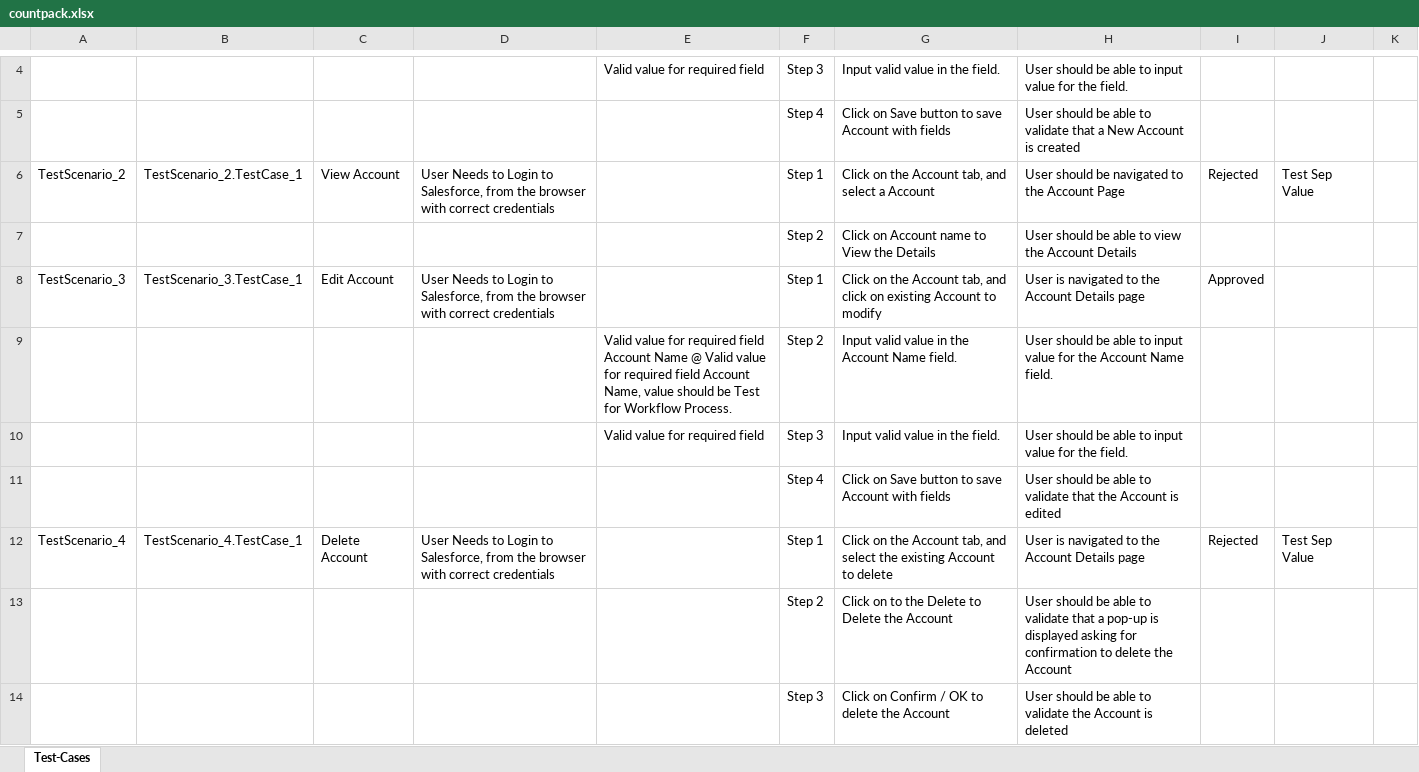
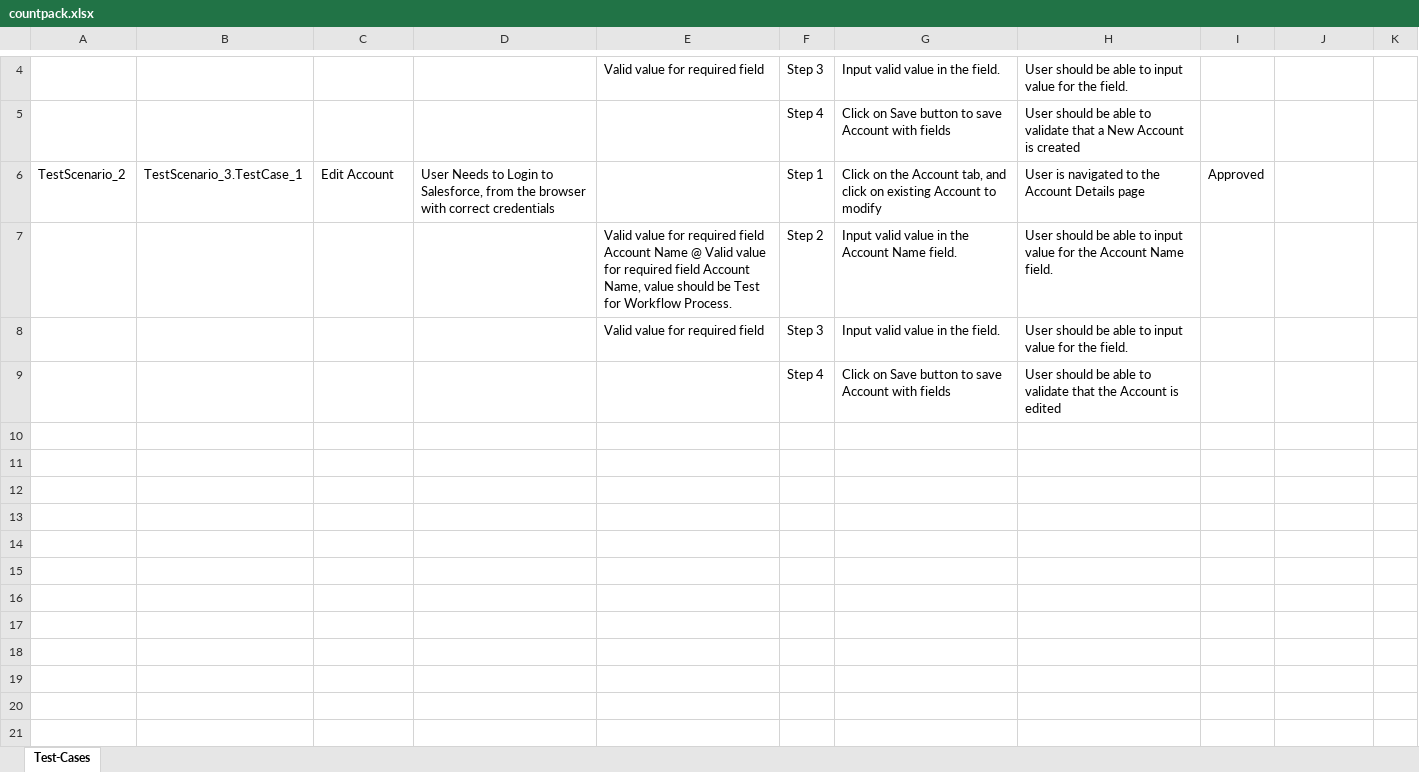
Before and after one commit to ShaikMohamedIrfan/mobiletest, an Excel workbook: countpack.xlsx, sheet Test-Cases, drawn as a sheet; only a part is shown, gaps mark what is left out; values as stored, in another font and other column widths than the file's, no borders; table styles not drawn; removed rows and columns are numbered as before the commit, all else as after; the diff names each change by its address in the sheet, - before the commit and + after, or states it on an @@ line.

Commit message:
Initial Commit for Verification of Test cases

```diff
--- a/countpack.xlsx (sheet Test-Cases)
+++ b/countpack.xlsx (sheet Test-Cases)
-row 6: TestScenario_2 | TestScenario_2.TestCase_1 | View Account | User Needs to Login to Salesforce, from the browser with correct credentials |  | Step 1 | Click on the Account tab, and select a Account | User should be navigated to the Account Page | Rejected | Test Sep Value
-row 7:  |  |  |  |  | Step 2 | Click on Account name to View the Details | User should be able to view the Account Details
-A6: TestScenario_3
+A6: TestScenario_2
-row 12: TestScenario_4 | TestScenario_4.TestCase_1 | Delete Account | User Needs to Login to Salesforce, from the browser with correct credentials |  | Step 1 | Click on the Account tab, and select the existing Account to delete | User is navigated to the Account Details page | Rejected | Test Sep Value
-row 13:  |  |  |  |  | Step 2 | Click on to the Delete to Delete the Account | User should be able to validate that a pop-up is displayed asking for confirmation to delete the Account
-row 14:  |  |  |  |  | Step 3 | Click on Confirm / OK to delete the Account | User should be able to validate the Account is deleted
```
